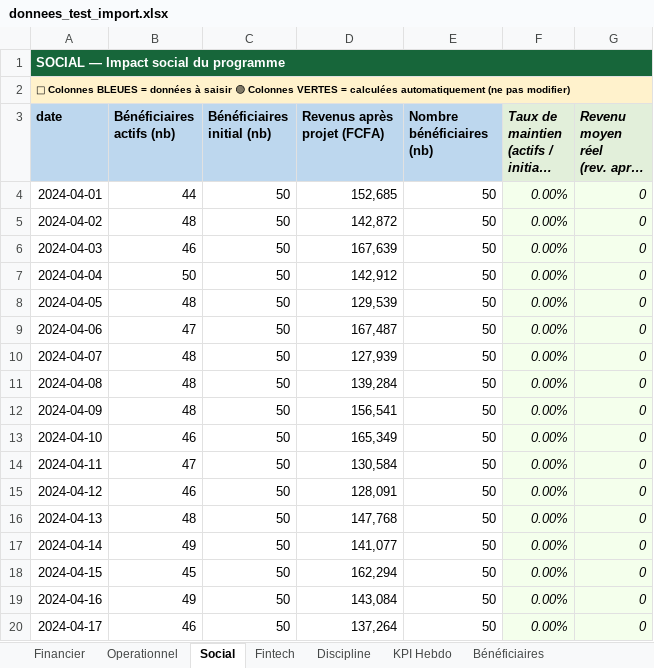
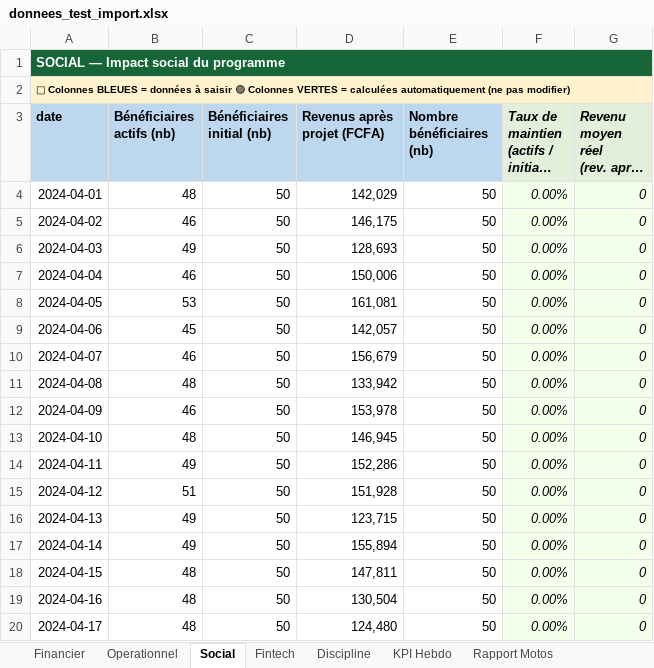
Before and after one commit to kjbrown-03/dashboard2, an Excel workbook: assets/donnees_test_import.xlsx, sheet Social, drawn as a sheet; only a part is shown; long unchanged cells end in …; values as stored, in another font and other column widths than the file's, no borders; the diff covers the shown part only; the diff names each change by its address in the sheet, - before the commit and + after, or states it on an @@ line.

```diff
--- a/assets/donnees_test_import.xlsx (sheet Social)
+++ b/assets/donnees_test_import.xlsx (sheet Social)
+sheet tab: Rapport Motos
-B4 (Bénéficiaires actifs (nb)): 44
+B4 (Bénéficiaires actifs (nb)): 48
-D4 (Revenus après projet (FCFA)): 152,685
+D4 (Revenus après projet (FCFA)): 142,029
-B5 (Bénéficiaires actifs (nb)): 48
+B5 (Bénéficiaires actifs (nb)): 46
-D5 (Revenus après projet (FCFA)): 142,872
+D5 (Revenus après projet (FCFA)): 146,175
-B6 (Bénéficiaires actifs (nb)): 46
+B6 (Bénéficiaires actifs (nb)): 49
-D6 (Revenus après projet (FCFA)): 167,639
+D6 (Revenus après projet (FCFA)): 128,693
-B7 (Bénéficiaires actifs (nb)): 50
+B7 (Bénéficiaires actifs (nb)): 46
-D7 (Revenus après projet (FCFA)): 142,912
+D7 (Revenus après projet (FCFA)): 150,006
-B8 (Bénéficiaires actifs (nb)): 48
+B8 (Bénéficiaires actifs (nb)): 53
-D8 (Revenus après projet (FCFA)): 129,539
+D8 (Revenus après projet (FCFA)): 161,081
-B9 (Bénéficiaires actifs (nb)): 47
+B9 (Bénéficiaires actifs (nb)): 45
-D9 (Revenus après projet (FCFA)): 167,487
+D9 (Revenus après projet (FCFA)): 142,057
-B10 (Bénéficiaires actifs (nb)): 48
+B10 (Bénéficiaires actifs (nb)): 46
-D10 (Revenus après projet (FCFA)): 127,939
+D10 (Revenus après projet (FCFA)): 156,679
-D11 (Revenus après projet (FCFA)): 139,284
+D11 (Revenus après projet (FCFA)): 133,942
-B12 (Bénéficiaires actifs (nb)): 48
+B12 (Bénéficiaires actifs (nb)): 46
-D12 (Revenus après projet (FCFA)): 156,541
+D12 (Revenus après projet (FCFA)): 153,978
-B13 (Bénéficiaires actifs (nb)): 46
+B13 (Bénéficiaires actifs (nb)): 48
-D13 (Revenus après projet (FCFA)): 165,349
+D13 (Revenus après projet (FCFA)): 146,945
-B14 (Bénéficiaires actifs (nb)): 47
+B14 (Bénéficiaires actifs (nb)): 49
-D14 (Revenus après projet (FCFA)): 130,584
+D14 (Revenus après projet (FCFA)): 152,286
-B15 (Bénéficiaires actifs (nb)): 46
+B15 (Bénéficiaires actifs (nb)): 51
-D15 (Revenus après projet (FCFA)): 128,091
+D15 (Revenus après projet (FCFA)): 151,928
-B16 (Bénéficiaires actifs (nb)): 48
+B16 (Bénéficiaires actifs (nb)): 49
-D16 (Revenus après projet (FCFA)): 147,768
+D16 (Revenus après projet (FCFA)): 123,715
-D17 (Revenus après projet (FCFA)): 141,077
+D17 (Revenus après projet (FCFA)): 155,894
-B18 (Bénéficiaires actifs (nb)): 45
+B18 (Bénéficiaires actifs (nb)): 48
-D18 (Revenus après projet (FCFA)): 162,294
+D18 (Revenus après projet (FCFA)): 147,811
-B19 (Bénéficiaires actifs (nb)): 49
+B19 (Bénéficiaires actifs (nb)): 48
-D19 (Revenus après projet (FCFA)): 143,084
+D19 (Revenus après projet (FCFA)): 130,504
-B20 (Bénéficiaires actifs (nb)): 46
+B20 (Bénéficiaires actifs (nb)): 48
-D20 (Revenus après projet (FCFA)): 137,264
+D20 (Revenus après projet (FCFA)): 124,480
```
Also changed, not shown: 25 edited cells elsewhere in this sheet, sheet Discipline, sheet Financier, sheet Fintech, sheet Operationnel, sheet KPI Hebdo, assets/modele_kpi_multifeuilles_mis_a_jour.xlsx, 2 other files.
